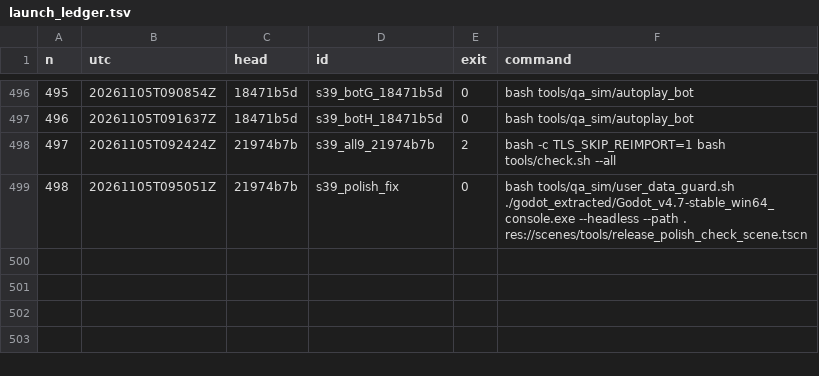
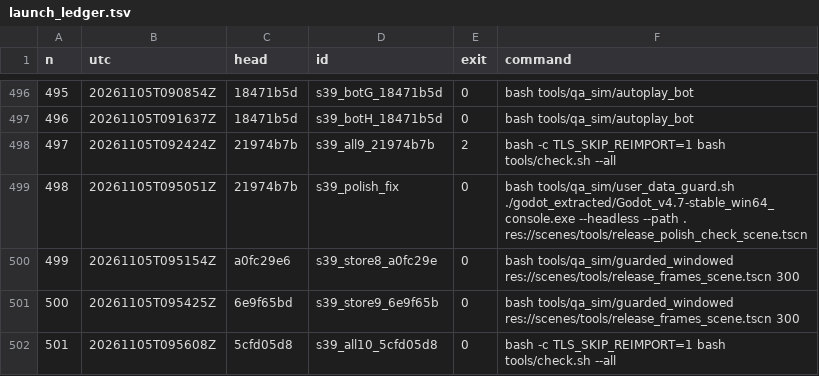
Before and after one commit to maxxxxx55555/igra, a TSV file: docs/artifacts/rc16/launch_ledger.tsv, drawn as a sheet; only a part is shown, gaps mark what is left out.

```diff
--- a/docs/artifacts/rc16/launch_ledger.tsv
+++ b/docs/artifacts/rc16/launch_ledger.tsv
@@ -499 +499,4 @@ n	utc	head	id	exit	command
 498	20261105T095051Z	21974b7b	s39_polish_fix	0	bash tools/qa_sim/user_data_guard.sh ./godot_extracted/Godot_v4.7-stable_win64_console.exe --headless --path . res://scenes/tools/release_polish_check_scene.tscn
+499	20261105T095154Z	a0fc29e6	s39_store8_a0fc29e	0	bash tools/qa_sim/guarded_windowed res://scenes/tools/release_frames_scene.tscn 300
+500	20261105T095425Z	6e9f65bd	s39_store9_6e9f65b	0	bash tools/qa_sim/guarded_windowed res://scenes/tools/release_frames_scene.tscn 300
+501	20261105T095608Z	5cfd05d8	s39_all10_5cfd05d8	0	bash -c TLS_SKIP_REIMPORT=1 bash tools/check.sh --all
```
Also changed, not shown: 15 other files.
